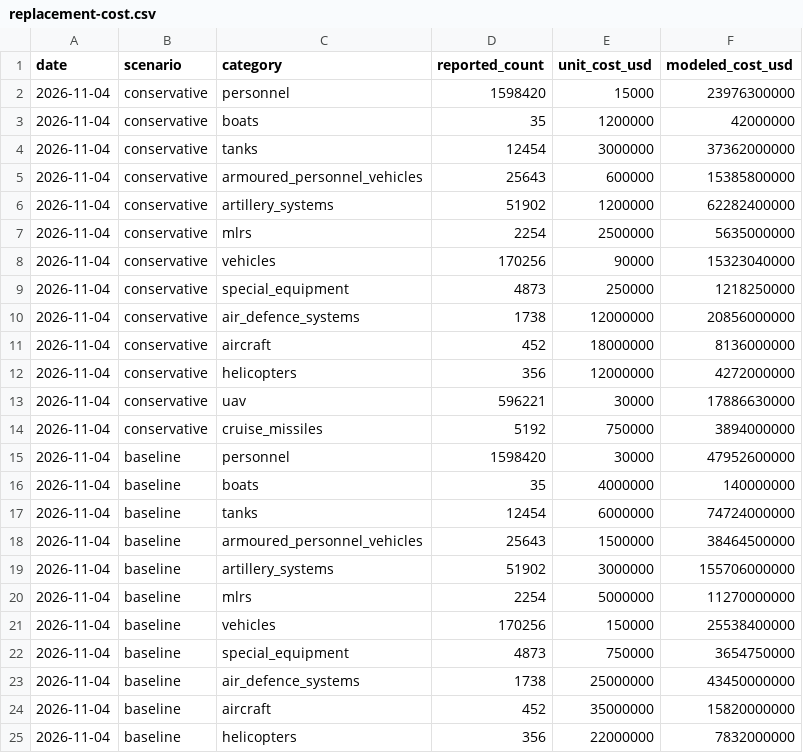
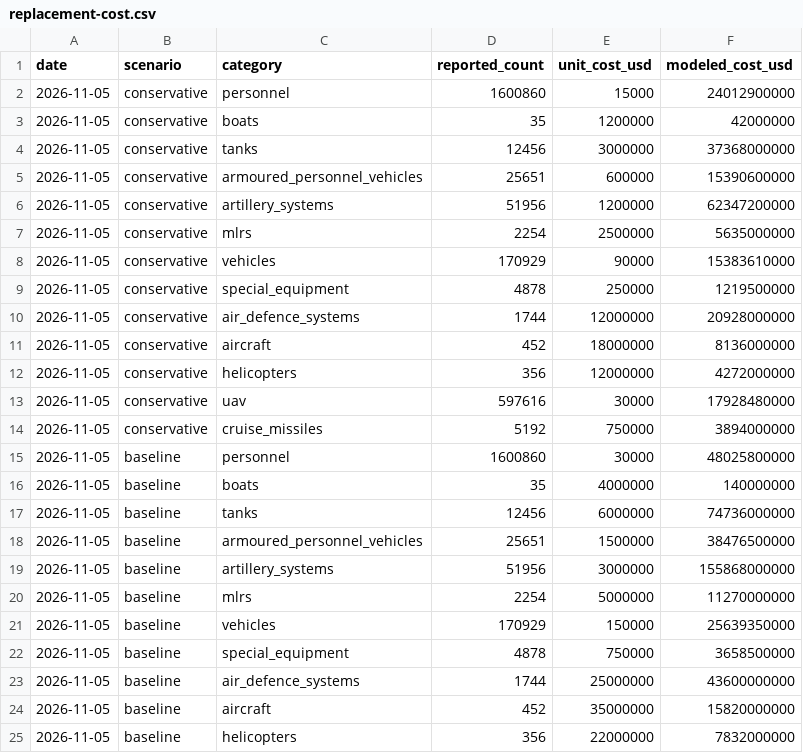
Before and after one commit to MarioJemic/russianlosses-data, a CSV file: data/v1/models/replacement-cost.csv, drawn as a sheet; only a part is shown; the diff covers the shown part only.

```diff
--- a/data/v1/models/replacement-cost.csv
+++ b/data/v1/models/replacement-cost.csv
@@ -1,25 +1,25 @@
 date,scenario,category,reported_count,unit_cost_usd,modeled_cost_usd
-2026-11-04,conservative,personnel,1598420,15000,23976300000
-2026-11-04,conservative,boats,35,1200000,42000000
-2026-11-04,conservative,tanks,12454,3000000,37362000000
-2026-11-04,conservative,armoured_personnel_vehicles,25643,600000,15385800000
-2026-11-04,conservative,artillery_systems,51902,1200000,62282400000
-2026-11-04,conservative,mlrs,2254,2500000,5635000000
-2026-11-04,conservative,vehicles,170256,90000,15323040000
-2026-11-04,conservative,special_equipment,4873,250000,1218250000
-2026-11-04,conservative,air_defence_systems,1738,12000000,20856000000
-2026-11-04,conservative,aircraft,452,18000000,8136000000
-2026-11-04,conservative,helicopters,356,12000000,4272000000
-2026-11-04,conservative,uav,596221,30000,17886630000
-2026-11-04,conservative,cruise_missiles,5192,750000,3894000000
-2026-11-04,baseline,personnel,1598420,30000,47952600000
-2026-11-04,baseline,boats,35,4000000,140000000
-2026-11-04,baseline,tanks,12454,6000000,74724000000
-2026-11-04,baseline,armoured_personnel_vehicles,25643,1500000,38464500000
-2026-11-04,baseline,artillery_systems,51902,3000000,155706000000
-2026-11-04,baseline,mlrs,2254,5000000,11270000000
-2026-11-04,baseline,vehicles,170256,150000,25538400000
-2026-11-04,baseline,special_equipment,4873,750000,3654750000
-2026-11-04,baseline,air_defence_systems,1738,25000000,43450000000
-2026-11-04,baseline,aircraft,452,35000000,15820000000
-2026-11-04,baseline,helicopters,356,22000000,7832000000
+2026-11-05,conservative,personnel,1600860,15000,24012900000
+2026-11-05,conservative,boats,35,1200000,42000000
+2026-11-05,conservative,tanks,12456,3000000,37368000000
+2026-11-05,conservative,armoured_personnel_vehicles,25651,600000,15390600000
+2026-11-05,conservative,artillery_systems,51956,1200000,62347200000
+2026-11-05,conservative,mlrs,2254,2500000,5635000000
+2026-11-05,conservative,vehicles,170929,90000,15383610000
+2026-11-05,conservative,special_equipment,4878,250000,1219500000
+2026-11-05,conservative,air_defence_systems,1744,12000000,20928000000
+2026-11-05,conservative,aircraft,452,18000000,8136000000
+2026-11-05,conservative,helicopters,356,12000000,4272000000
+2026-11-05,conservative,uav,597616,30000,17928480000
+2026-11-05,conservative,cruise_missiles,5192,750000,3894000000
+2026-11-05,baseline,personnel,1600860,30000,48025800000
+2026-11-05,baseline,boats,35,4000000,140000000
+2026-11-05,baseline,tanks,12456,6000000,74736000000
+2026-11-05,baseline,armoured_personnel_vehicles,25651,1500000,38476500000
+2026-11-05,baseline,artillery_systems,51956,3000000,155868000000
+2026-11-05,baseline,mlrs,2254,5000000,11270000000
+2026-11-05,baseline,vehicles,170929,150000,25639350000
+2026-11-05,baseline,special_equipment,4878,750000,3658500000
+2026-11-05,baseline,air_defence_systems,1744,25000000,43600000000
+2026-11-05,baseline,aircraft,452,35000000,15820000000
+2026-11-05,baseline,helicopters,356,22000000,7832000000
```
Also changed, not shown: 33 edited cells elsewhere in this file, data/v1/losses/cumulative.csv, data/v1/losses/daily.csv, 28 other files.
